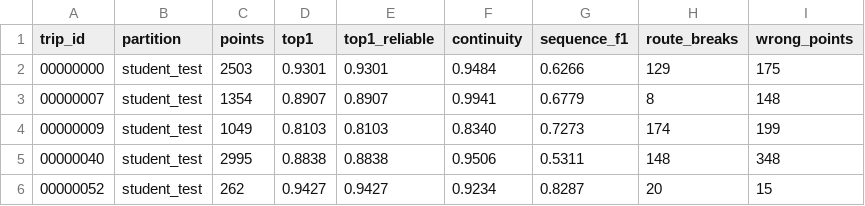
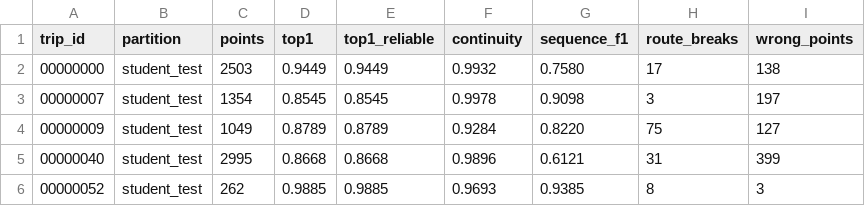
Before and after one commit to sanjana-g22/ML-Hackathon, a CSV file: results/maps/report/report_maps_summary.csv, drawn as a sheet; only a part is shown; the diff covers the shown part only.

Commit message:
Regenerate report maps with HMM and classifier-only routes; representative trip is now 00000091

```diff
--- a/results/maps/report/report_maps_summary.csv
+++ b/results/maps/report/report_maps_summary.csv
@@ -1,6 +1,6 @@
 trip_id,partition,points,top1,top1_reliable,continuity,sequence_f1,route_breaks,wrong_points
-00000000,student_test,2503,0.9301,0.9301,0.9484,0.6266,129,175
-00000007,student_test,1354,0.8907,0.8907,0.9941,0.6779,8,148
-00000009,student_test,1049,0.8103,0.8103,0.8340,0.7273,174,199
-00000040,student_test,2995,0.8838,0.8838,0.9506,0.5311,148,348
-00000052,student_test,262,0.9427,0.9427,0.9234,0.8287,20,15
+00000000,student_test,2503,0.9449,0.9449,0.9932,0.7580,17,138
+00000007,student_test,1354,0.8545,0.8545,0.9978,0.9098,3,197
+00000009,student_test,1049,0.8789,0.8789,0.9284,0.8220,75,127
+00000040,student_test,2995,0.8668,0.8668,0.9896,0.6121,31,399
+00000052,student_test,262,0.9885,0.9885,0.9693,0.9385,8,3
```
Also changed, not shown: 30 edited cells elsewhere in this file, 11 other files.
